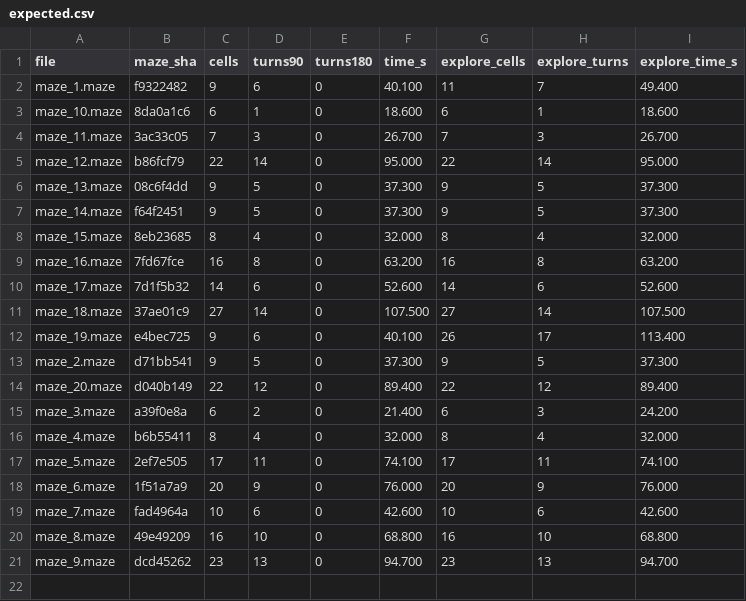
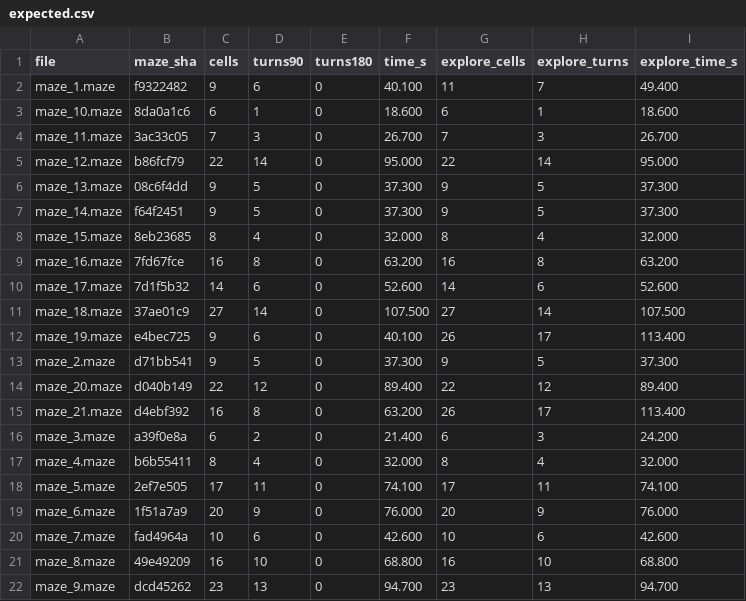
Before and after one commit to juanulloa2050/SabanaHerons2026, a CSV file: Config/Mazes/generated/expected.csv, drawn as a sheet; the diff names each change by its address in the sheet, - before the commit and + after, or states it on an @@ line.

Commit message:
test(MZ-047): add maze_21, maze_19 with a wall between 35 and 43 and none between 32 and 33

```diff
--- a/Config/Mazes/generated/expected.csv
+++ b/Config/Mazes/generated/expected.csv
+row 15: maze_21.maze | d4ebf392 | 16 | 8 | 0 | 63.200 | 26 | 17 | 113.400
```
Also changed, not shown: 5 other files.
